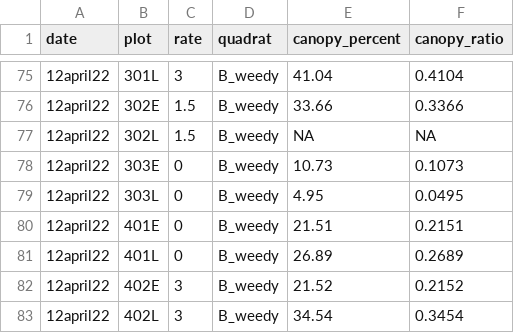
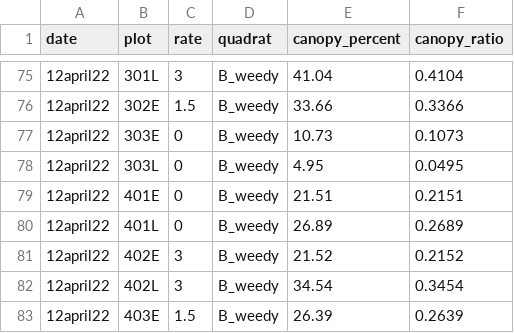
Before and after one commit to lew5444/ROSE-RYE-PLPG, a CSV file: ROSE-RYE-PLPG-Greenup-Canopeo-R.csv, drawn as a sheet; only a part is shown, gaps mark what is left out; the shorter side is filled out with more unchanged rows.

Commit message:
Add files via upload

```diff
--- a/ROSE-RYE-PLPG-Greenup-Canopeo-R.csv
+++ b/ROSE-RYE-PLPG-Greenup-Canopeo-R.csv
@@ -76,3 +76,2 @@
 12april22,302E,1.5,B_weedy,33.66,0.3366
-12april22,302L,1.5,B_weedy,NA,NA
 12april22,303E,0,B_weedy,10.73,0.1073
```
